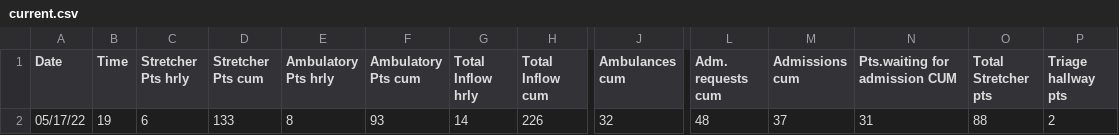
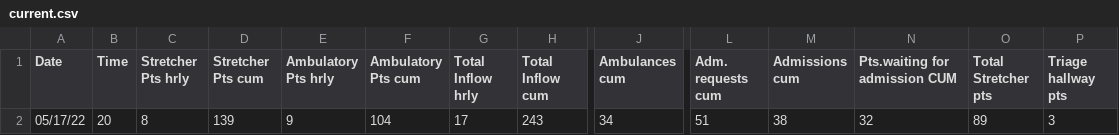
Before and after one commit to drdevinhopkins/hourly-report, a CSV file: data/current.csv, drawn as a sheet; only a part is shown, gaps mark what is left out; the diff covers the shown part only; the diff names each change by its address in the sheet, - before the commit and + after, or states it on an @@ line.

```diff
--- a/data/current.csv
+++ b/data/current.csv
-B2 (Time): 19
+B2 (Time): 20
-C2 (Stretcher Pts hrly): 6
+C2 (Stretcher Pts hrly): 8
-D2 (Stretcher Pts cum): 133
+D2 (Stretcher Pts cum): 139
-E2 (Ambulatory Pts hrly): 8
+E2 (Ambulatory Pts hrly): 9
-F2 (Ambulatory Pts cum): 93
+F2 (Ambulatory Pts cum): 104
-G2 (Total Inflow hrly): 14
+G2 (Total Inflow hrly): 17
-H2 (Total Inflow cum): 226
+H2 (Total Inflow cum): 243
-J2 (Ambulances cum): 32
+J2 (Ambulances cum): 34
-L2 (Adm. requests cum): 48
+L2 (Adm. requests cum): 51
-M2 (Admissions cum): 37
+M2 (Admissions cum): 38
-N2 (Pts.waiting for admission CUM): 31
+N2 (Pts.waiting for admission CUM): 32
-O2 (Total Stretcher pts): 88
+O2 (Total Stretcher pts): 89
-P2 (Triage hallway pts): 2
+P2 (Triage hallway pts): 3
```
Also changed, not shown: 20 edited cells elsewhere in this file, data/recent.csv, 2 other files.
